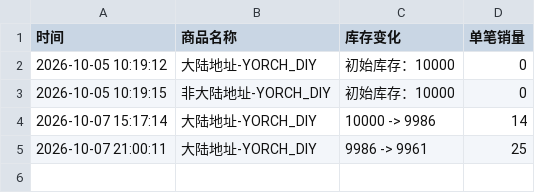
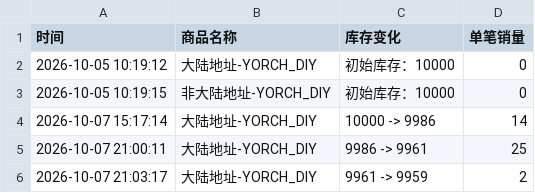
Before and after one commit to Juineii/pow_imini1007, a CSV file: YORCH_DIY.csv, drawn as a sheet.

```diff
--- a/YORCH_DIY.csv
+++ b/YORCH_DIY.csv
@@ -5 +5,2 @@
 2026-10-07 21:00:11,大陆地址-YORCH_DIY,9986 -> 9961,25
+2026-10-07 21:03:17,大陆地址-YORCH_DIY,9961 -> 9959,2
```
Also changed, not shown: JUNGBIN_DIY.csv.
